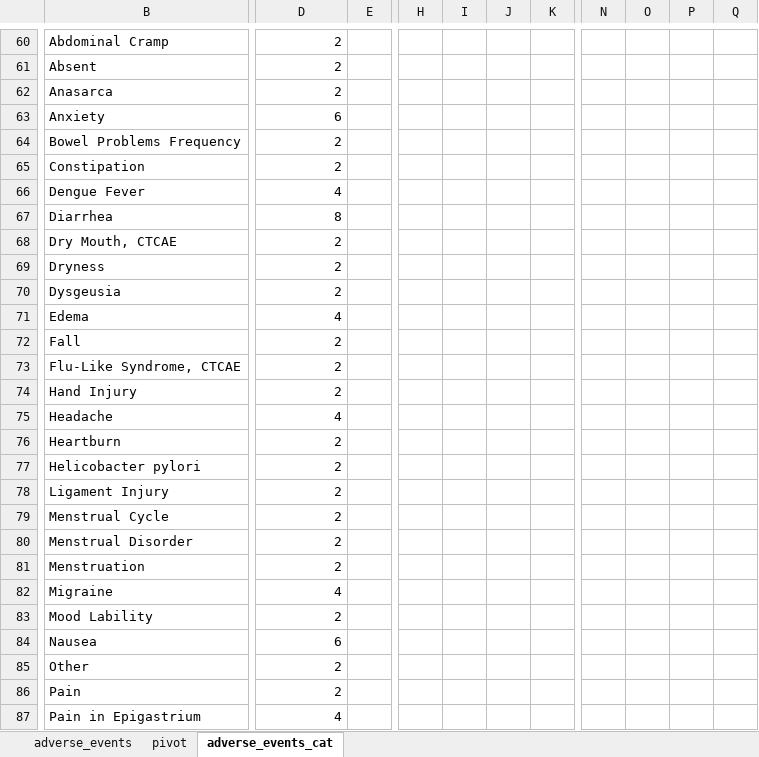
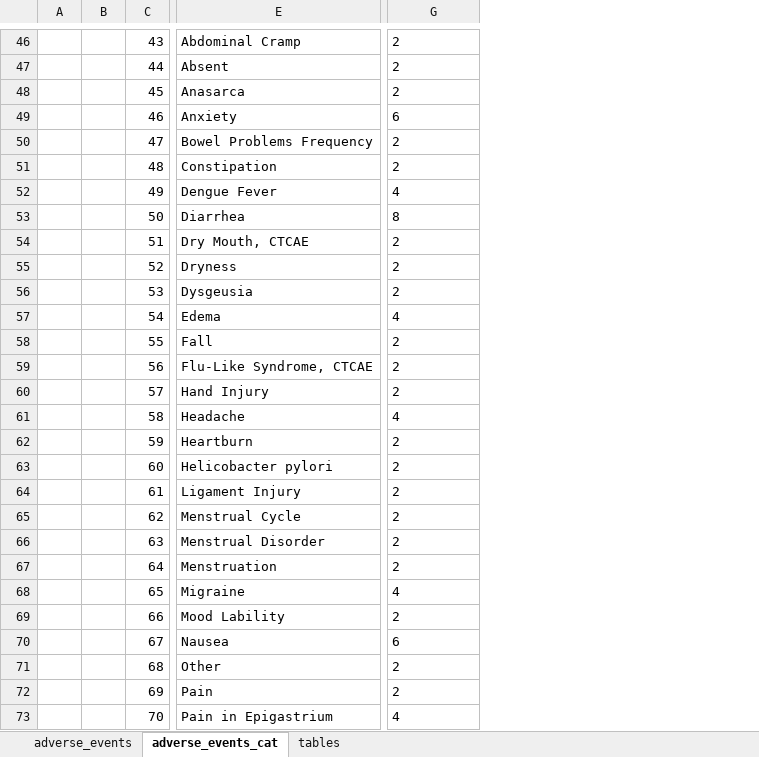
Before and after one commit to gsplmoura/DVEP, an Excel workbook: Analysis/adverse_events.xlsx, sheet adverse_events_cat, drawn as a sheet; only a part is shown, gaps mark what is left out; values as stored, in another font and other column widths than the file's, no borders; removed rows and columns are numbered as before the commit, all else as after; the diff covers the shown part only; the diff names each change by its address in the sheet, - before the commit and + after, or states it on an @@ line.

```diff
--- a/Analysis/adverse_events.xlsx (sheet adverse_events_cat)
+++ b/Analysis/adverse_events.xlsx (sheet adverse_events_cat)
-sheet tab: pivot
+sheet tab: tables
@@ sheet tab order changed: adverse_events | adverse_events_cat | tables @@
+column A, empty
+column B, empty
+column C, rows 46-73: 43 | 44 | 45 | 46 | 47 | 48 | 49 | 50 | 51 | 52 | 53 | 54 | 55 | 56 | 57 | 58 | 59 | 60 | 61 | 62 | 63 | 64 | 65 | 66 | 67 | 68 | 69 | 70
-column E, empty
-column H, empty
-column I, empty
-column J, empty
-column K, empty
-column N, empty
-column O, empty
-column P, empty
-column Q, empty
-G46:G73 alignment: right
+G46:G73 alignment: left
```
Also changed, not shown: 3 added rows, 17 moved rows, 4 removed columns, 8 edited cells and cell formats elsewhere in this sheet, sheet adverse_events, sheet tables, 18 other files.
